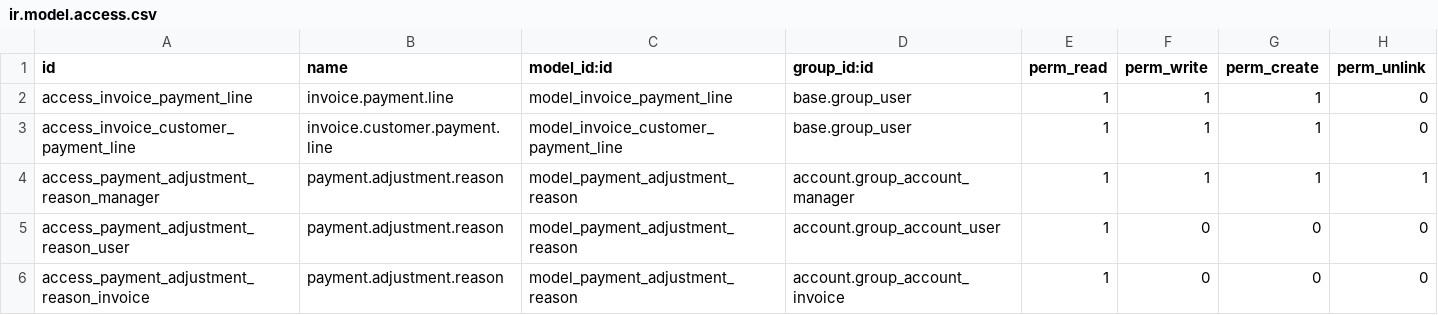
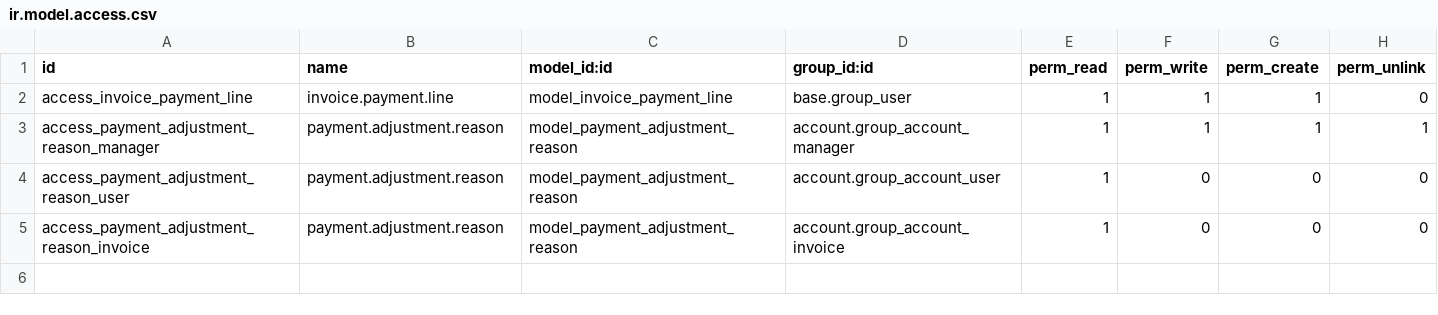
Before and after one commit to OCA/account-payment, a CSV file: account_payment_batch_process/security/ir.model.access.csv, drawn as a sheet.

Commit message:
[REF] account_payment_batch_process

```diff
--- a/account_payment_batch_process/security/ir.model.access.csv
+++ b/account_payment_batch_process/security/ir.model.access.csv
@@ -2,3 +2,2 @@ id,name,model_id:id,group_id:id,perm_read,perm_write,perm_create,perm_unlink
 access_invoice_payment_line,invoice.payment.line,model_invoice_payment_line,base.group_user,1,1,1,0
-access_invoice_customer_payment_line,invoice.customer.payment.line,model_invoice_customer_payment_line,base.group_user,1,1,1,0
 access_payment_adjustment_reason_manager,payment.adjustment.reason,model_payment_adjustment_reason,account.group_account_manager,1,1,1,1
```
Also changed, not shown: 7 other files.
